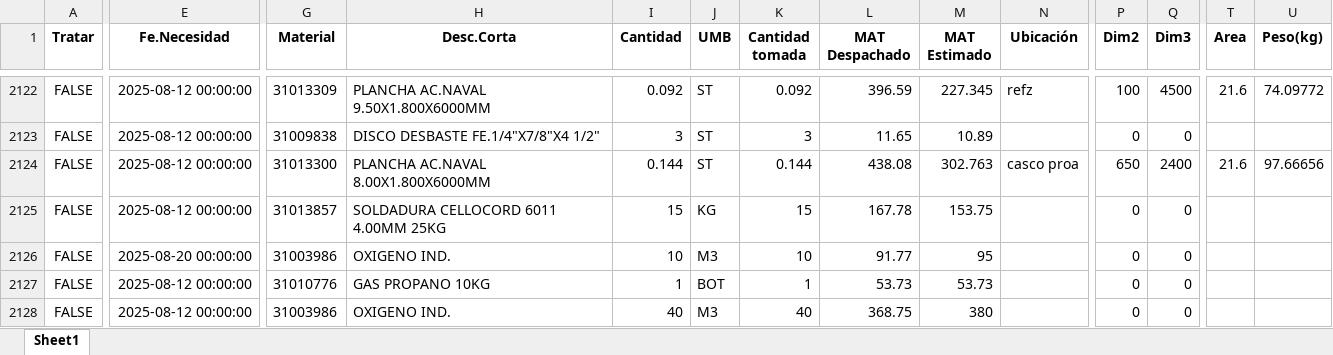
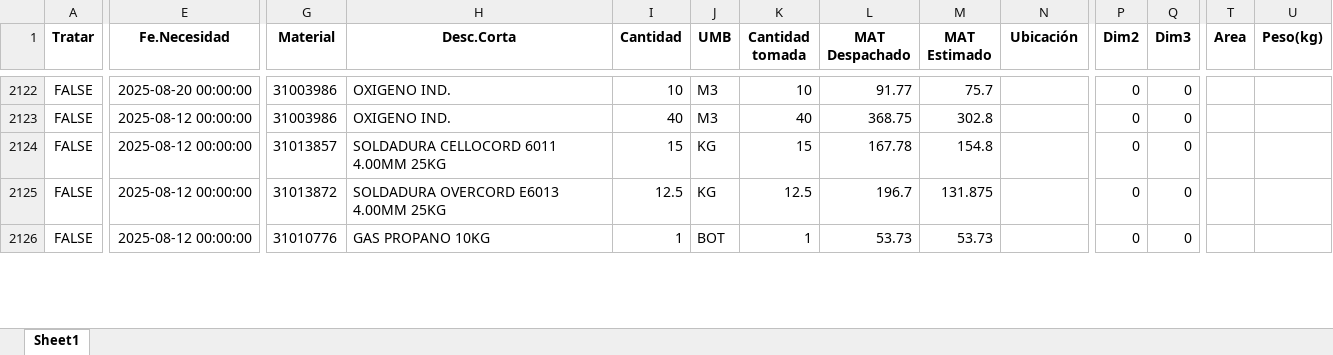
Before and after one commit to ProyectosAstillero/Astillero, an Excel workbook: Modulo/REDI.xlsx, sheet Sheet1, drawn as a sheet; only a part is shown, gaps mark what is left out; values as stored, in another font and other column widths than the file's, no borders; removed rows and columns are numbered as before the commit, all else as after; rows hold the shown columns only; the diff covers the shown part only; the diff names each change by its address in the sheet, - before the commit and + after, or states it on an @@ line.

```diff
--- a/Modulo/REDI.xlsx (sheet Sheet1)
+++ b/Modulo/REDI.xlsx (sheet Sheet1)
-E2122 (Fe.Necesidad): 2025-08-12 00:00:00
+E2122 (Fe.Necesidad): 2025-08-20 00:00:00
-G2122 (Material): 31013309
+G2122 (Material): 31003986
-H2122 (Desc.Corta): PLANCHA AC.NAVAL 9.50X1.800X6000MM
+H2122 (Desc.Corta): OXIGENO IND.
-I2122 (Cantidad): 0.092
+I2122 (Cantidad): 10
-J2122:J2123 (UMB): ST
+J2122:J2123 (UMB): M3
-K2122 (Cantidad tomada): 0.092
+K2122 (Cantidad tomada): 10
-L2122 (MAT Despachado): 396.59
+L2122 (MAT Despachado): 91.77
-M2122 (MAT Estimado): 227.345
+M2122 (MAT Estimado): 75.7
-N2122 (Ubicación): refz
+N2122 (Ubicación): (empty)
-P2122 (Dim2): 100
+P2122 (Dim2): 0
-Q2122 (Dim3): 4500
+Q2122 (Dim3): 0
-T2122 (Area): 21.6
+T2122 (Area): (empty)
-U2122 (Peso(kg)): 74.09772
+U2122 (Peso(kg)): (empty)
-G2123 (Material): 31009838
+G2123 (Material): 31003986
-H2123 (Desc.Corta): DISCO DESBASTE FE.1/4"X7/8"X4 1/2"
+H2123 (Desc.Corta): OXIGENO IND.
-I2123 (Cantidad): 3
+I2123 (Cantidad): 40
-K2123 (Cantidad tomada): 3
+K2123 (Cantidad tomada): 40
-L2123 (MAT Despachado): 11.65
+L2123 (MAT Despachado): 368.75
-M2123 (MAT Estimado): 10.89
+M2123 (MAT Estimado): 302.8
-row 2124: FALSE | 2025-08-12 00:00:00 | 31013300 | PLANCHA AC.NAVAL 8.00X1.800X6000MM | 0.144 | ST | 0.144 | 438.08 | 302.763 | casco proa | 650 | 2400 | 21.6 | 97.66656
-M2124 (MAT Estimado): 153.75
+M2124 (MAT Estimado): 154.8
-E2125 (Fe.Necesidad): 2025-08-20 00:00:00
+E2125 (Fe.Necesidad): 2025-08-12 00:00:00
-G2125 (Material): 31003986
+G2125 (Material): 31013872
-H2125 (Desc.Corta): OXIGENO IND.
+H2125 (Desc.Corta): SOLDADURA OVERCORD E6013 4.00MM 25KG
-I2125 (Cantidad): 10
+I2125 (Cantidad): 12.5
-J2125 (UMB): M3
+J2125 (UMB): KG
-K2125 (Cantidad tomada): 10
+K2125 (Cantidad tomada): 12.5
-L2125 (MAT Despachado): 91.77
+L2125 (MAT Despachado): 196.7
-M2125 (MAT Estimado): 95
+M2125 (MAT Estimado): 131.875
-row 2128: FALSE | 2025-08-12 00:00:00 | 31003986 | OXIGENO IND. | 40 | M3 | 40 | 368.75 | 380 |  | 0 | 0
```
Also changed, not shown: 19 added rows, 17 removed rows, 4 moved rows and 168 edited cells elsewhere in this sheet, Modulo/UTI.xlsx.
